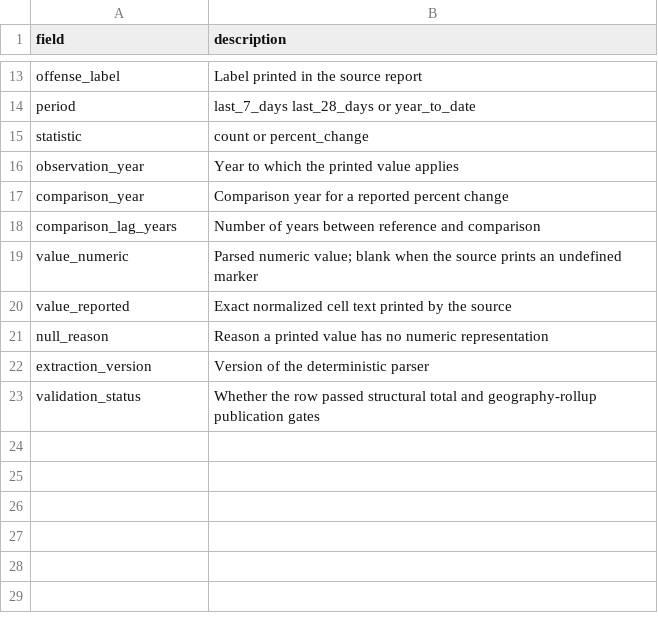
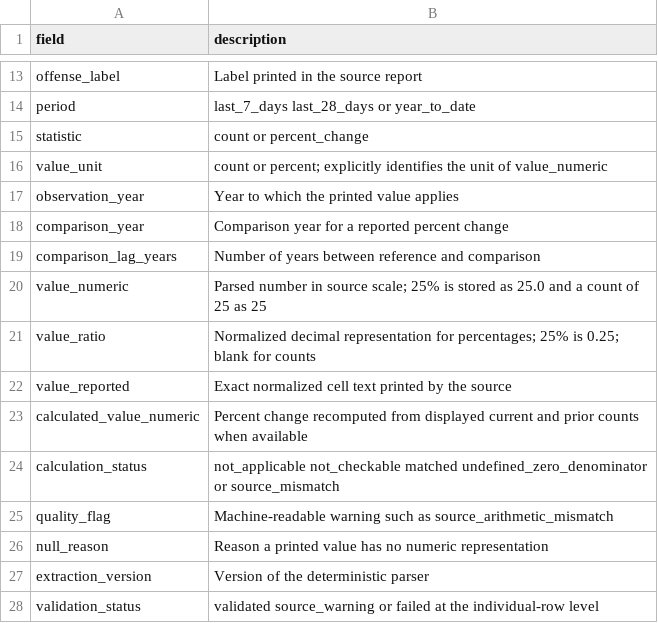
Before and after one commit to theurbanresident/CompStat-archive, a CSV file: data/dictionaries/fields.csv, drawn as a sheet; only a part is shown, gaps mark what is left out.

Commit message:
Correct extraction units and add counts tally

```diff
--- a/data/dictionaries/fields.csv
+++ b/data/dictionaries/fields.csv
@@ -15,2 +15,3 @@ period,last_7_days last_28_days or year_to_date
 statistic,count or percent_change
+value_unit,count or percent; explicitly identifies the unit of value_numeric
 observation_year,Year to which the printed value applies
@@ -18,6 +19,10 @@ comparison_year,Comparison year for a reported percent change
 comparison_lag_years,Number of years between reference and comparison
-value_numeric,Parsed numeric value; blank when the source prints an undefined marker
+value_numeric,Parsed number in source scale; 25% is stored as 25.0 and a count of 25 as 25
+value_ratio,Normalized decimal representation for percentages; 25% is 0.25; blank for counts
 value_reported,Exact normalized cell text printed by the source
+calculated_value_numeric,Percent change recomputed from displayed current and prior counts when available
+calculation_status,not_applicable not_checkable matched undefined_zero_denominator or source_mismatch
+quality_flag,Machine-readable warning such as source_arithmetic_mismatch
 null_reason,Reason a printed value has no numeric representation
 extraction_version,Version of the deterministic parser
-validation_status,Whether the row passed structural total and geography-rollup publication gates
+validation_status,validated source_warning or failed at the individual-row level
```
Also changed, not shown: catalog/reports.csv, 20 other files.
